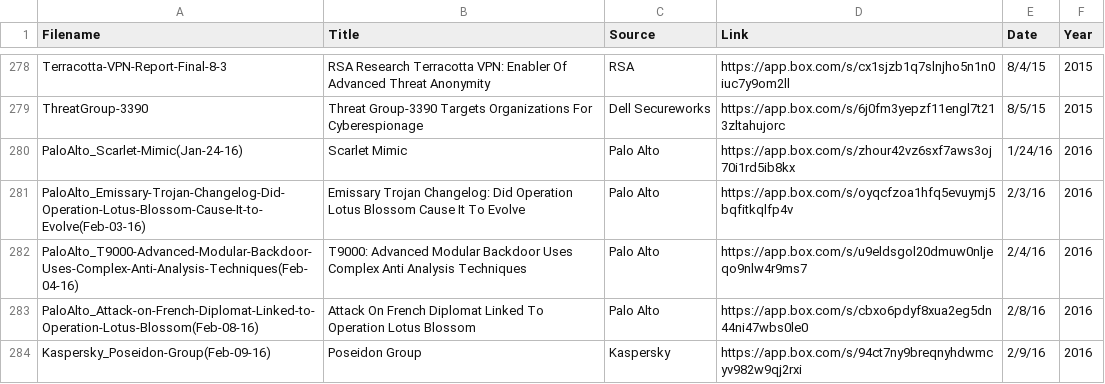
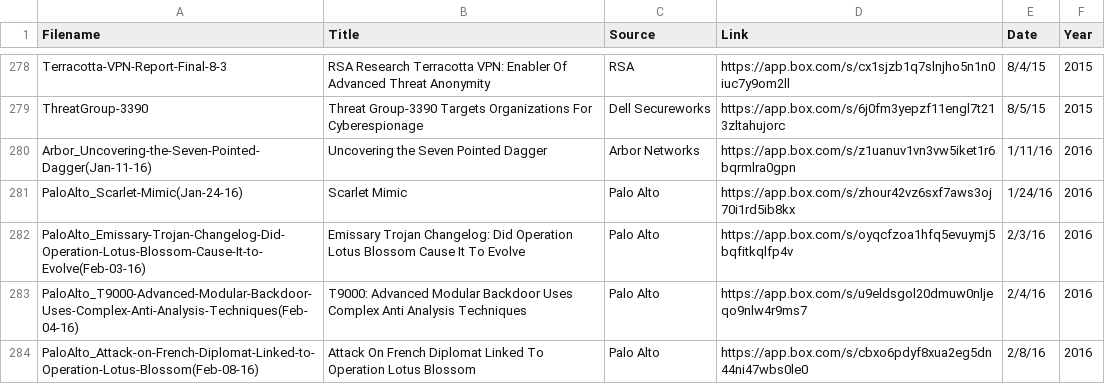
Before and after one commit to kbandla/APTnotes, a CSV file: APTnotes_summary.csv, drawn as a sheet; only a part is shown, gaps mark what is left out; the shorter side is filled out with more unchanged rows; the diff names each change by its address in the sheet, - before the commit and + after, or states it on an @@ line.

Commit message:
adding Arbor's report on Seven Pointed Dagger

```diff
--- a/APTnotes_summary.csv
+++ b/APTnotes_summary.csv
+row 280: Arbor_Uncovering-the-Seven-Pointed-Dagger(Jan-11-16) | Uncovering the Seven Pointed Dagger | Arbor Networks | https://app.box.com/s/z1uanuv1vn3vw5iket1r6bqrmlra0gpn | 1/11/16 | 2016
```
